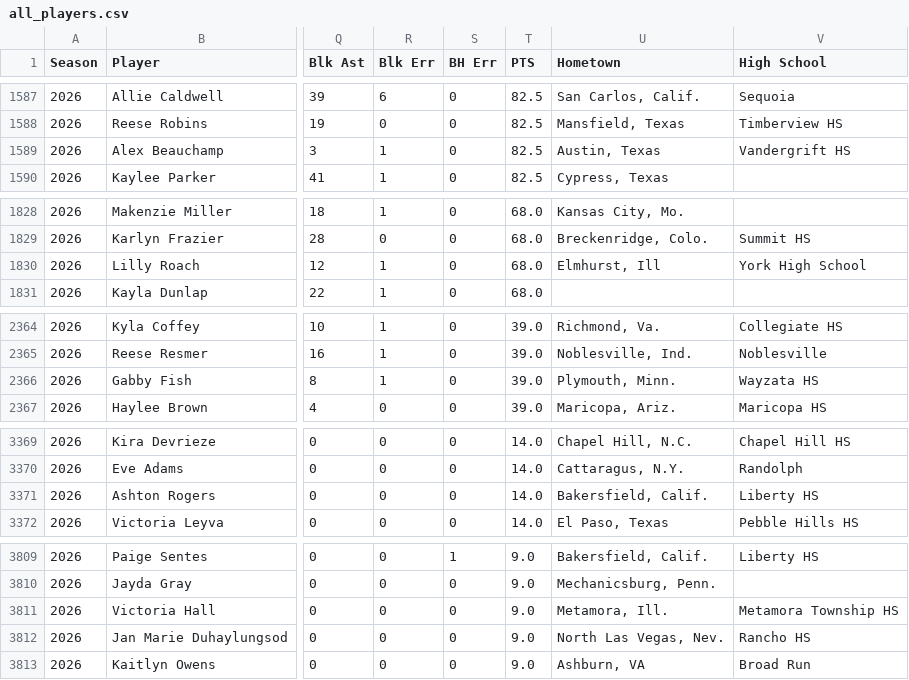
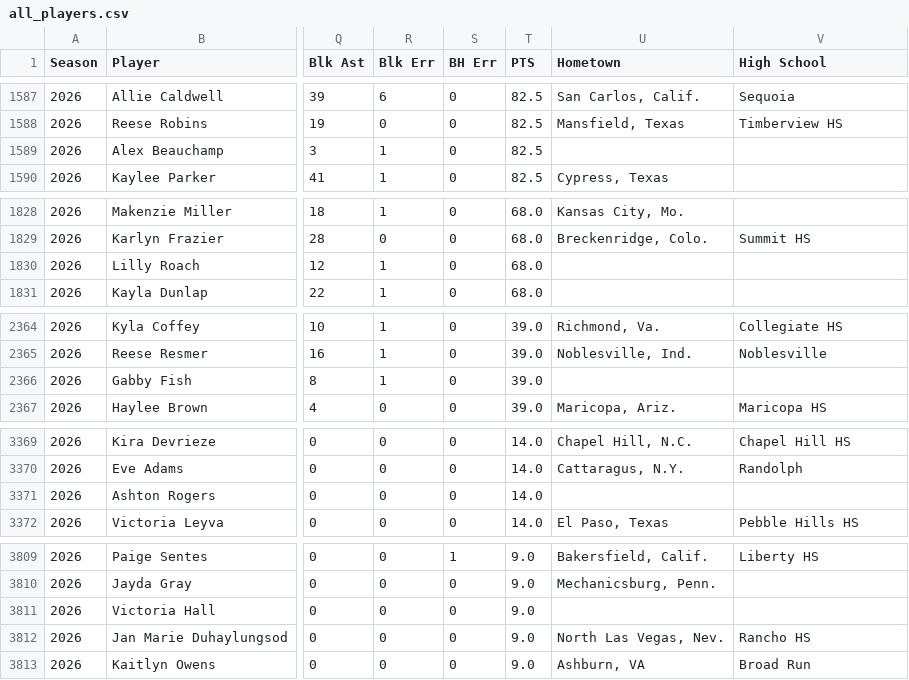
Before and after one commit to davidsonhenrym/VolleyballTransfer, a CSV file: data/all_players.csv, drawn as a sheet; only a part is shown, gaps mark what is left out; the diff covers the shown part only; the diff names each change by its address in the sheet, - before the commit and + after, or states it on an @@ line.

```diff
--- a/data/all_players.csv
+++ b/data/all_players.csv
-U1589 (Hometown): Austin, Texas
+U1589 (Hometown): (empty)
-V1589 (High School): Vandergrift HS
+V1589 (High School): (empty)
-U1830 (Hometown): Elmhurst, Ill
+U1830 (Hometown): (empty)
-V1830 (High School): York High School
+V1830 (High School): (empty)
-U2366 (Hometown): Plymouth, Minn.
+U2366 (Hometown): (empty)
-V2366 (High School): Wayzata HS
+V2366 (High School): (empty)
-U3371 (Hometown): Bakersfield, Calif.
+U3371 (Hometown): (empty)
-V3371 (High School): Liberty HS
+V3371 (High School): (empty)
-U3811 (Hometown): Metamora, Ill.
+U3811 (Hometown): (empty)
-V3811 (High School): Metamora Township HS
+V3811 (High School): (empty)
```
Also changed, not shown: 14 edited cells elsewhere in this file, 1 other file.
